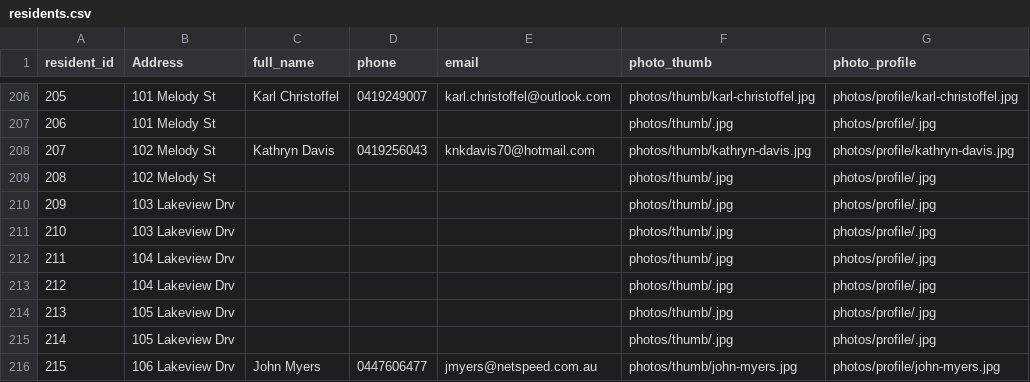
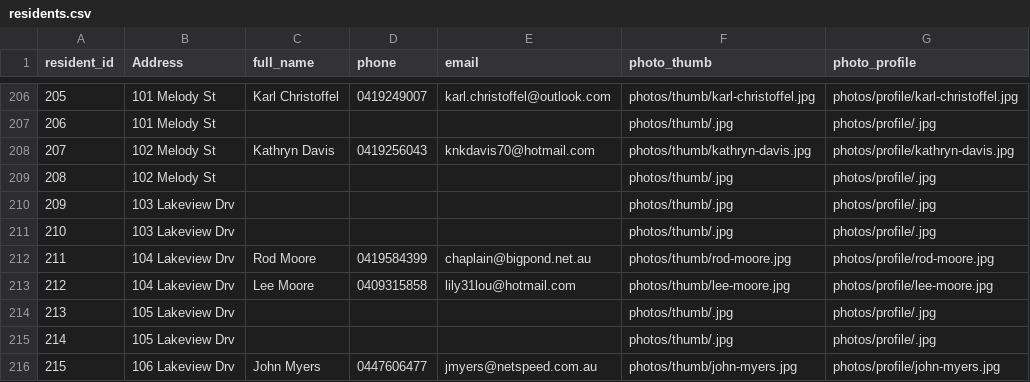
Before and after one commit to BrunoPons2/residents-directory, a CSV file: data/residents.csv, drawn as a sheet; only a part is shown, gaps mark what is left out.

Commit message:
Add files via upload

```diff
--- a/data/residents.csv
+++ b/data/residents.csv
@@ -211,4 +211,4 @@
 210,103 Lakeview Drv,,,,photos/thumb/.jpg,photos/profile/.jpg
-211,104 Lakeview Drv,,,,photos/thumb/.jpg,photos/profile/.jpg
-212,104 Lakeview Drv,,,,photos/thumb/.jpg,photos/profile/.jpg
+211,104 Lakeview Drv,Rod Moore,0419584399,chaplain@bigpond.net.au,photos/thumb/rod-moore.jpg,photos/profile/rod-moore.jpg
+212,104 Lakeview Drv,Lee Moore,0409315858,lily31lou@hotmail.com,photos/thumb/lee-moore.jpg,photos/profile/lee-moore.jpg
 213,105 Lakeview Drv,,,,photos/thumb/.jpg,photos/profile/.jpg
```
